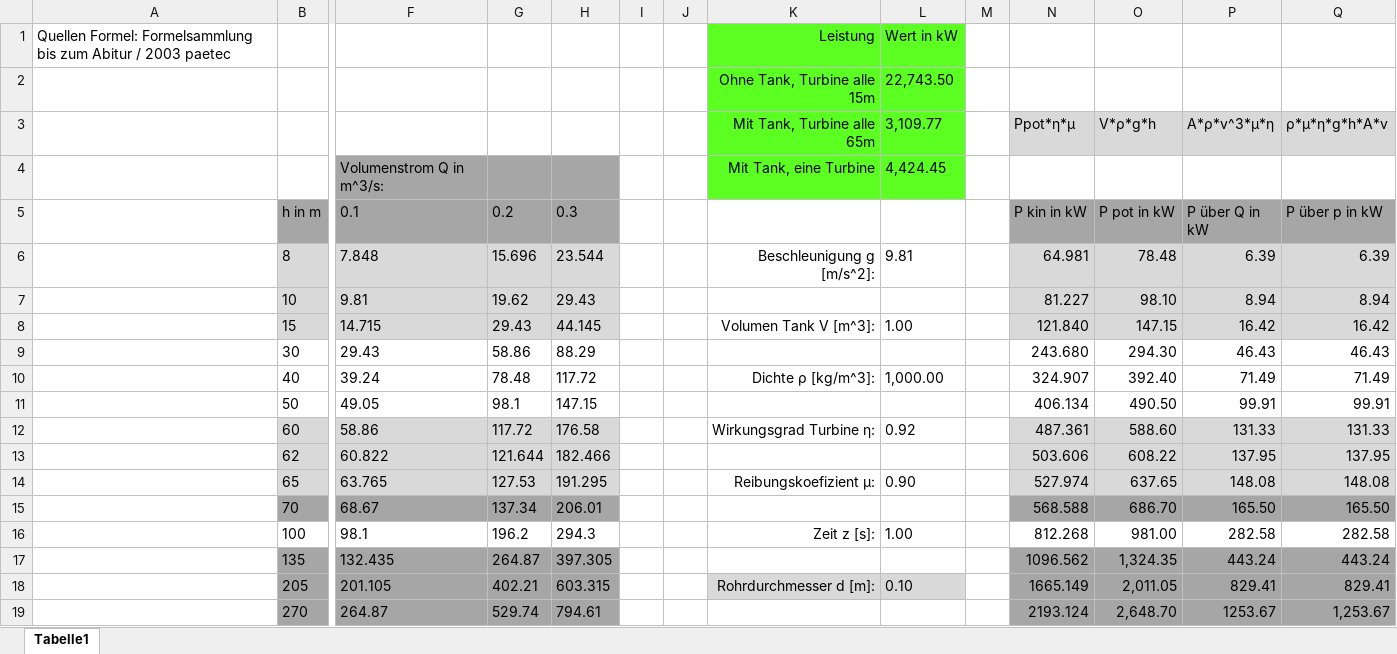
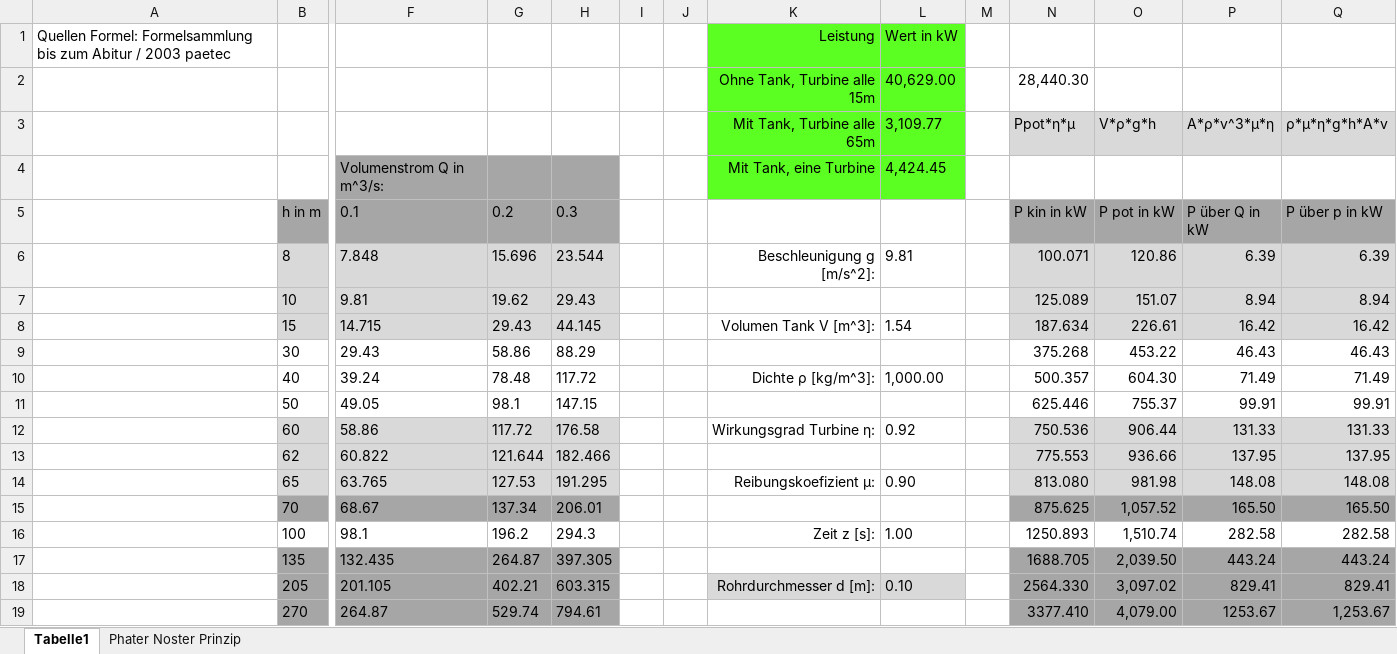
Before and after one commit to Swissmade41/Pro1, an Excel workbook: PflichtenheftTech/Ext_files/Leistungsberchnung_v2.xlsx, sheet Tabelle1, drawn as a sheet; only a part is shown, gaps mark what is left out; values as stored, in another font and other column widths than the file's, no borders; table styles not drawn; removed rows and columns are numbered as before the commit, all else as after; rows hold the shown columns only; the diff covers the shown part only; the diff names each change by its address in the sheet, - before the commit and + after, or states it on an @@ line.

Commit message:
Leistungsberechnung Phater_Noster_Prinzip

```diff
--- a/PflichtenheftTech/Ext_files/Leistungsberchnung_v2.xlsx (sheet Tabelle1)
+++ b/PflichtenheftTech/Ext_files/Leistungsberchnung_v2.xlsx (sheet Tabelle1)
+sheet tab: Phater Noster Prinzip
-row 2:  |  |  |  |  |  |  | Ohne Tank, Turbine alle 15m | 22,743.50
+row 2:  |  |  |  |  |  |  | Ohne Tank, Turbine alle 15m | 40,629.00 |  | 28,440.30
-N6 (P kin in kW): 64.981
+N6 (P kin in kW): 100.071
-O6 (P pot in kW): 78.48
+O6 (P pot in kW): 120.86
-N7 (P kin in kW): 81.227
+N7 (P kin in kW): 125.089
-O7 (P pot in kW): 98.10
+O7 (P pot in kW): 151.07
-L8: 1.00
+L8: 1.54
-N8 (P kin in kW): 121.840
+N8 (P kin in kW): 187.634
-O8 (P pot in kW): 147.15
+O8 (P pot in kW): 226.61
-N9 (P kin in kW): 243.680
+N9 (P kin in kW): 375.268
-O9 (P pot in kW): 294.30
+O9 (P pot in kW): 453.22
-N10 (P kin in kW): 324.907
+N10 (P kin in kW): 500.357
-O10 (P pot in kW): 392.40
+O10 (P pot in kW): 604.30
-N11 (P kin in kW): 406.134
+N11 (P kin in kW): 625.446
-O11 (P pot in kW): 490.50
+O11 (P pot in kW): 755.37
-N12 (P kin in kW): 487.361
+N12 (P kin in kW): 750.536
-O12 (P pot in kW): 588.60
+O12 (P pot in kW): 906.44
-N13 (P kin in kW): 503.606
+N13 (P kin in kW): 775.553
-O13 (P pot in kW): 608.22
+O13 (P pot in kW): 936.66
-N14 (P kin in kW): 527.974
+N14 (P kin in kW): 813.080
-O14 (P pot in kW): 637.65
+O14 (P pot in kW): 981.98
-N15 (P kin in kW): 568.588
+N15 (P kin in kW): 875.625
-O15 (P pot in kW): 686.70
+O15 (P pot in kW): 1,057.52
-N16 (P kin in kW): 812.268
+N16 (P kin in kW): 1250.893
-O16 (P pot in kW): 981.00
+O16 (P pot in kW): 1,510.74
-N17 (P kin in kW): 1096.562
+N17 (P kin in kW): 1688.705
-O17 (P pot in kW): 1,324.35
+O17 (P pot in kW): 2,039.50
-N18 (P kin in kW): 1665.149
+N18 (P kin in kW): 2564.330
-O18 (P pot in kW): 2,011.05
+O18 (P pot in kW): 3,097.02
-N19 (P kin in kW): 2193.124
+N19 (P kin in kW): 3377.410
-O19 (P pot in kW): 2,648.70
+O19 (P pot in kW): 4,079.00
```
Also changed, not shown: 5 edited cells elsewhere in this sheet.
